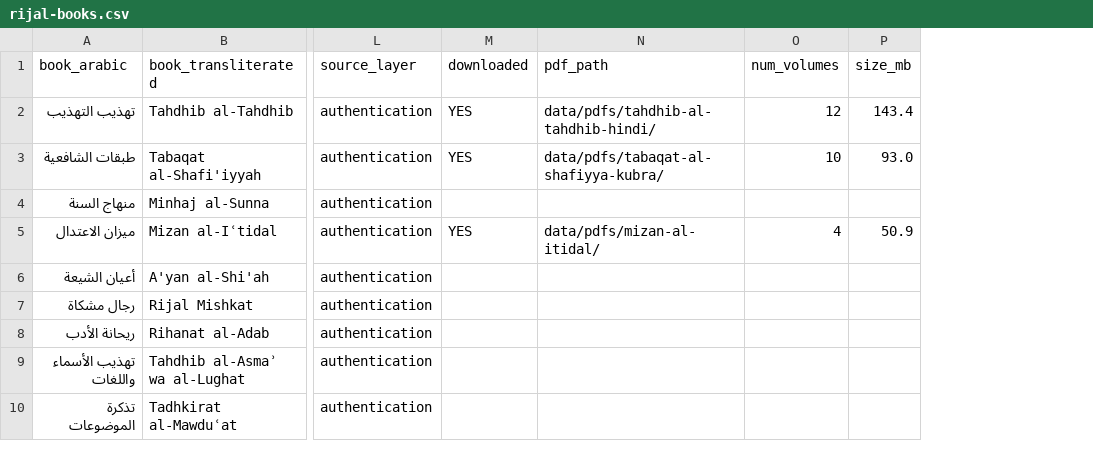
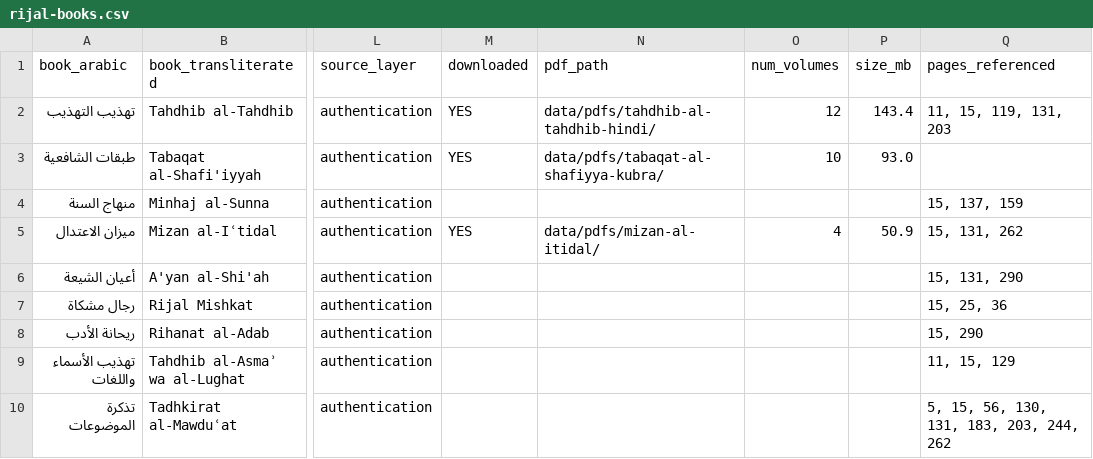
Before and after one commit to thestrongrope/tsr-hadith-iq, a CSV file: data/books/abaqat/structured/vol23/rijal-books.csv, drawn as a sheet; only a part is shown, gaps mark what is left out; the diff names each change by its address in the sheet, - before the commit and + after, or states it on an @@ line.

```diff
--- a/data/books/abaqat/structured/vol23/rijal-books.csv
+++ b/data/books/abaqat/structured/vol23/rijal-books.csv
+column Q (pages_referenced), rows 2-10: 11, 15, 119, 131, 203 |  | 15, 137, 159 | 15, 131, 262 | 15, 131, 290 | 15, 25, 36 | 15, 290 | 11, 15, 129 | 5, 15, 56, 130, 131, 183, 203, 244, 262
```
